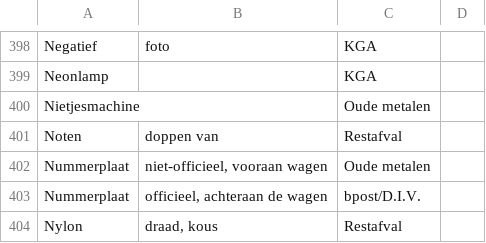
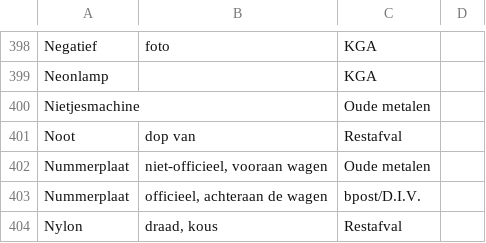
Before and after one commit to hapytex/afvalalfabet, a CSV file: data/data.csv, drawn as a sheet; only a part is shown, gaps mark what is left out.

```diff
--- a/data/data.csv
+++ b/data/data.csv
@@ -400,3 +400,3 @@ Neonlamp,,KGA,
 Nietjesmachine,,Oude metalen,
-Noten,doppen van,Restafval,
+Noot,dop van,Restafval,
 Nummerplaat,"niet-officieel, vooraan wagen",Oude metalen,
```
Also changed, not shown: data/synonyms.csv.
